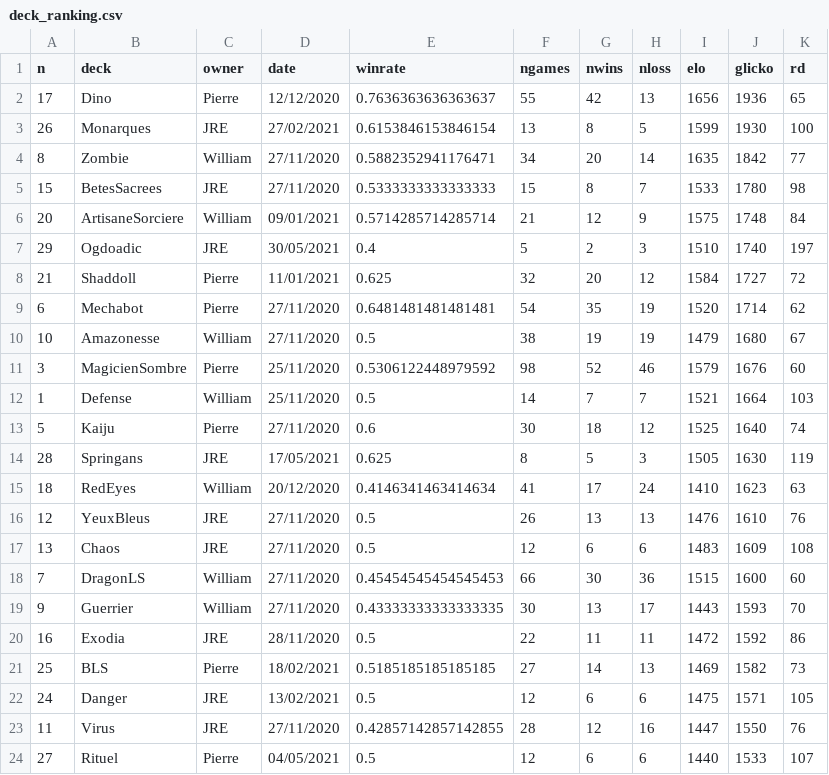
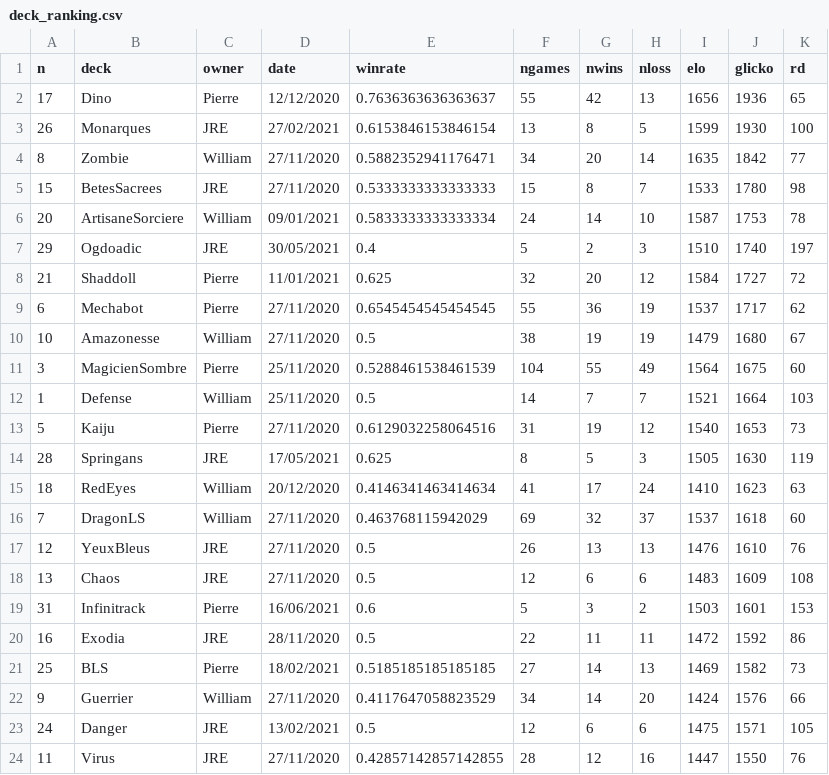
Before and after one commit to williamjussiau/ygoranking, a CSV file: data/deck_ranking.csv, drawn as a sheet; only a part is shown; the shorter side is filled out with more unchanged rows; the diff covers the shown part only.

```diff
--- a/data/deck_ranking.csv
+++ b/data/deck_ranking.csv
@@ -5,18 +5,19 @@ n,deck,owner,date,winrate,ngames,nwins,nloss,elo,glicko,rd
 15,BetesSacrees,JRE,27/11/2020,0.5333333333333333,15,8,7,1533,1780,98
-20,ArtisaneSorciere,William,09/01/2021,0.5714285714285714,21,12,9,1575,1748,84
+20,ArtisaneSorciere,William,09/01/2021,0.5833333333333334,24,14,10,1587,1753,78
 29,Ogdoadic,JRE,30/05/2021,0.4,5,2,3,1510,1740,197
 21,Shaddoll,Pierre,11/01/2021,0.625,32,20,12,1584,1727,72
-6,Mechabot,Pierre,27/11/2020,0.6481481481481481,54,35,19,1520,1714,62
+6,Mechabot,Pierre,27/11/2020,0.6545454545454545,55,36,19,1537,1717,62
 10,Amazonesse,William,27/11/2020,0.5,38,19,19,1479,1680,67
-3,MagicienSombre,Pierre,25/11/2020,0.5306122448979592,98,52,46,1579,1676,60
+3,MagicienSombre,Pierre,25/11/2020,0.5288461538461539,104,55,49,1564,1675,60
 1,Defense,William,25/11/2020,0.5,14,7,7,1521,1664,103
-5,Kaiju,Pierre,27/11/2020,0.6,30,18,12,1525,1640,74
+5,Kaiju,Pierre,27/11/2020,0.6129032258064516,31,19,12,1540,1653,73
 28,Springans,JRE,17/05/2021,0.625,8,5,3,1505,1630,119
 18,RedEyes,William,20/12/2020,0.4146341463414634,41,17,24,1410,1623,63
+7,DragonLS,William,27/11/2020,0.463768115942029,69,32,37,1537,1618,60
 12,YeuxBleus,JRE,27/11/2020,0.5,26,13,13,1476,1610,76
 13,Chaos,JRE,27/11/2020,0.5,12,6,6,1483,1609,108
-7,DragonLS,William,27/11/2020,0.45454545454545453,66,30,36,1515,1600,60
-9,Guerrier,William,27/11/2020,0.43333333333333335,30,13,17,1443,1593,70
+31,Infinitrack,Pierre,16/06/2021,0.6,5,3,2,1503,1601,153
 16,Exodia,JRE,28/11/2020,0.5,22,11,11,1472,1592,86
 25,BLS,Pierre,18/02/2021,0.5185185185185185,27,14,13,1469,1582,73
+9,Guerrier,William,27/11/2020,0.4117647058823529,34,14,20,1424,1576,66
 24,Danger,JRE,13/02/2021,0.5,12,6,6,1475,1571,105
```
Also changed, not shown: 1 added row, 1 removed row and 6 edited cells elsewhere in this file, data/deck_list.csv, data/game_history.csv, 1 other file.
